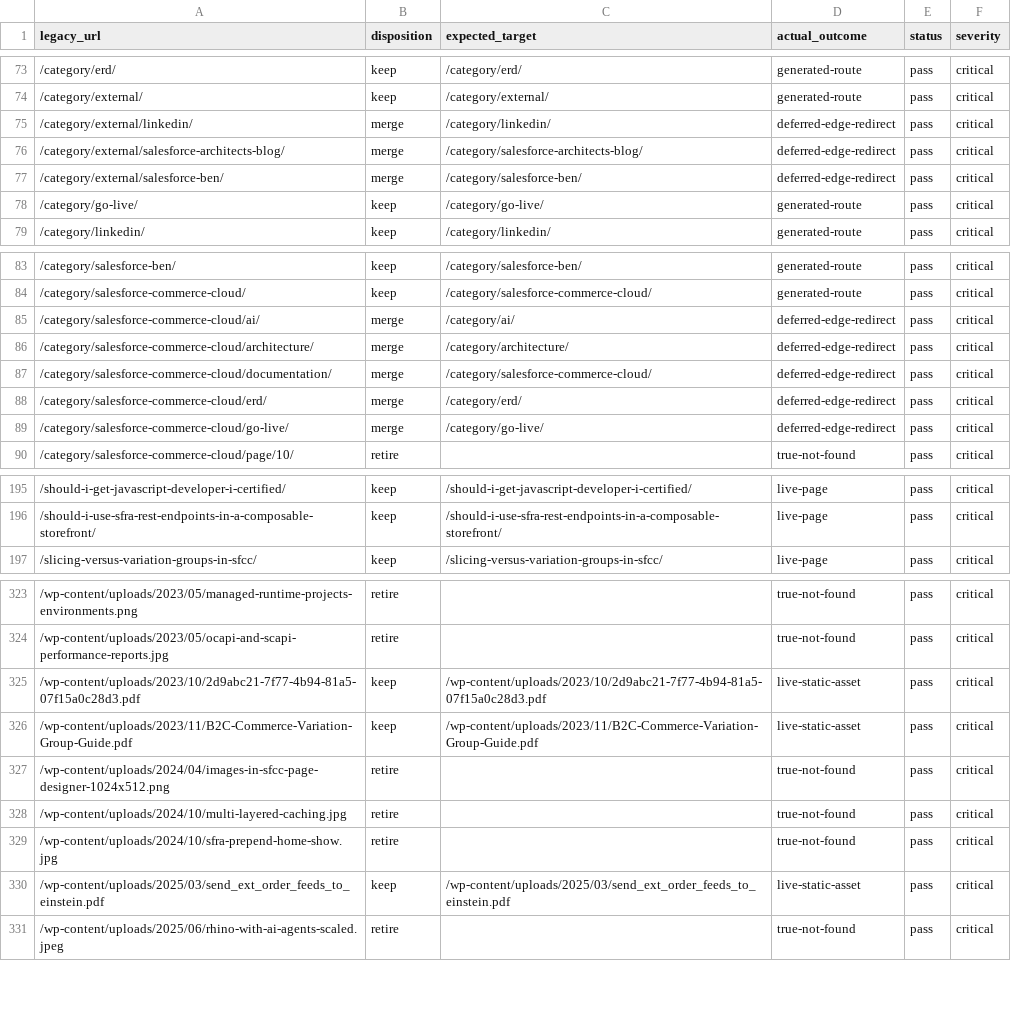
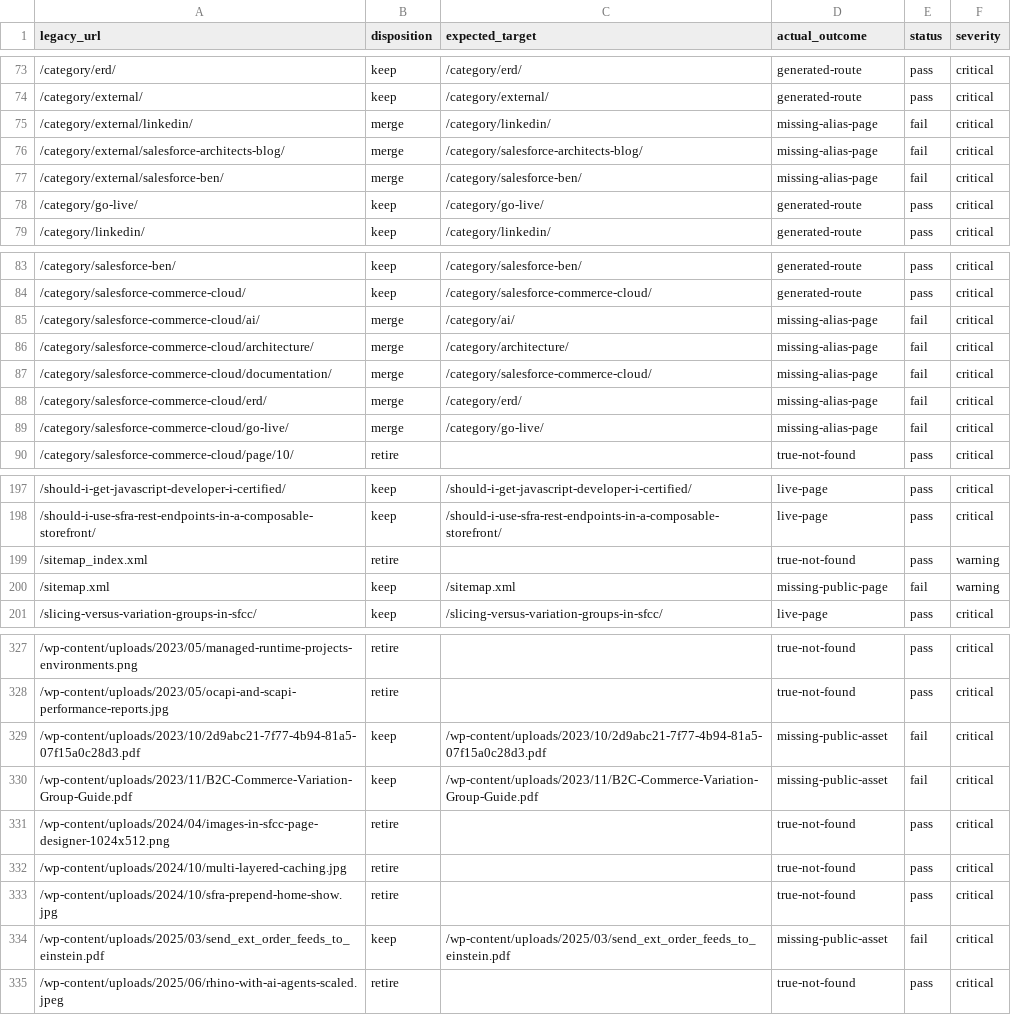
Before and after one commit to taurgis/rhino-inquisitor-com, a CSV file: migration/reports/url-parity-report.csv, drawn as a sheet; only a part is shown, gaps mark what is left out; the diff covers the shown part only.

```diff
--- a/migration/reports/url-parity-report.csv
+++ b/migration/reports/url-parity-report.csv
@@ -74,5 +74,5 @@ legacy_url,disposition,expected_target,actual_outcome,status,severity
 /category/external/,keep,/category/external/,generated-route,pass,critical
-/category/external/linkedin/,merge,/category/linkedin/,deferred-edge-redirect,pass,critical
-/category/external/salesforce-architects-blog/,merge,/category/salesforce-architects-blog/,deferred-edge-redirect,pass,critical
-/category/external/salesforce-ben/,merge,/category/salesforce-ben/,deferred-edge-redirect,pass,critical
+/category/external/linkedin/,merge,/category/linkedin/,missing-alias-page,fail,critical
+/category/external/salesforce-architects-blog/,merge,/category/salesforce-architects-blog/,missing-alias-page,fail,critical
+/category/external/salesforce-ben/,merge,/category/salesforce-ben/,missing-alias-page,fail,critical
 /category/go-live/,keep,/category/go-live/,generated-route,pass,critical
@@ -84,7 +84,7 @@ legacy_url,disposition,expected_target,actual_outcome,status,severity
 /category/salesforce-commerce-cloud/,keep,/category/salesforce-commerce-cloud/,generated-route,pass,critical
-/category/salesforce-commerce-cloud/ai/,merge,/category/ai/,deferred-edge-redirect,pass,critical
-/category/salesforce-commerce-cloud/architecture/,merge,/category/architecture/,deferred-edge-redirect,pass,critical
-/category/salesforce-commerce-cloud/documentation/,merge,/category/salesforce-commerce-cloud/,deferred-edge-redirect,pass,critical
-/category/salesforce-commerce-cloud/erd/,merge,/category/erd/,deferred-edge-redirect,pass,critical
-/category/salesforce-commerce-cloud/go-live/,merge,/category/go-live/,deferred-edge-redirect,pass,critical
+/category/salesforce-commerce-cloud/ai/,merge,/category/ai/,missing-alias-page,fail,critical
+/category/salesforce-commerce-cloud/architecture/,merge,/category/architecture/,missing-alias-page,fail,critical
+/category/salesforce-commerce-cloud/documentation/,merge,/category/salesforce-commerce-cloud/,missing-alias-page,fail,critical
+/category/salesforce-commerce-cloud/erd/,merge,/category/erd/,missing-alias-page,fail,critical
+/category/salesforce-commerce-cloud/go-live/,merge,/category/go-live/,missing-alias-page,fail,critical
 /category/salesforce-commerce-cloud/page/10/,retire,,true-not-found,pass,critical
@@ -196,2 +198,4 @@ legacy_url,disposition,expected_target,actual_outcome,status,severity
 /should-i-use-sfra-rest-endpoints-in-a-composable-storefront/,keep,/should-i-use-sfra-rest-endpoints-in-a-composable-storefront/,live-page,pass,critical
+/sitemap_index.xml,retire,,true-not-found,pass,warning
+/sitemap.xml,keep,/sitemap.xml,missing-public-page,fail,warning
 /slicing-versus-variation-groups-in-sfcc/,keep,/slicing-versus-variation-groups-in-sfcc/,live-page,pass,critical
@@ -324,4 +328,4 @@ legacy_url,disposition,expected_target,actual_outcome,status,severity
 /wp-content/uploads/2023/05/ocapi-and-scapi-performance-reports.jpg,retire,,true-not-found,pass,critical
-/wp-content/uploads/2023/10/2d9abc21-7f77-4b94-81a5-07f15a0c28d3.pdf,keep,/wp-content/uploads/2023/10/2d9abc21-7f77-4b94-81a5-07f15a0c28d3.pdf,live-static-asset,pass,critical
-/wp-content/uploads/2023/11/B2C-Commerce-Variation-Group-Guide.pdf,keep,/wp-content/uploads/2023/11/B2C-Commerce-Variation-Group-Guide.pdf,live-static-asset,pass,critical
+/wp-content/uploads/2023/10/2d9abc21-7f77-4b94-81a5-07f15a0c28d3.pdf,keep,/wp-content/uploads/2023/10/2d9abc21-7f77-4b94-81a5-07f15a0c28d3.pdf,missing-public-asset,fail,critical
+/wp-content/uploads/2023/11/B2C-Commerce-Variation-Group-Guide.pdf,keep,/wp-content/uploads/2023/11/B2C-Commerce-Variation-Group-Guide.pdf,missing-public-asset,fail,critical
 /wp-content/uploads/2024/04/images-in-sfcc-page-designer-1024x512.png,retire,,true-not-found,pass,critical
@@ -329,3 +333,3 @@ legacy_url,disposition,expected_target,actual_outcome,status,severity
 /wp-content/uploads/2024/10/sfra-prepend-home-show.jpg,retire,,true-not-found,pass,critical
-/wp-content/uploads/2025/03/send_ext_order_feeds_to_einstein.pdf,keep,/wp-content/uploads/2025/03/send_ext_order_feeds_to_einstein.pdf,live-static-asset,pass,critical
+/wp-content/uploads/2025/03/send_ext_order_feeds_to_einstein.pdf,keep,/wp-content/uploads/2025/03/send_ext_order_feeds_to_einstein.pdf,missing-public-asset,fail,critical
 /wp-content/uploads/2025/06/rhino-with-ai-agents-scaled.jpeg,retire,,true-not-found,pass,critical
```
Also changed, not shown: 9 added rows and 18 edited cells elsewhere in this file.
